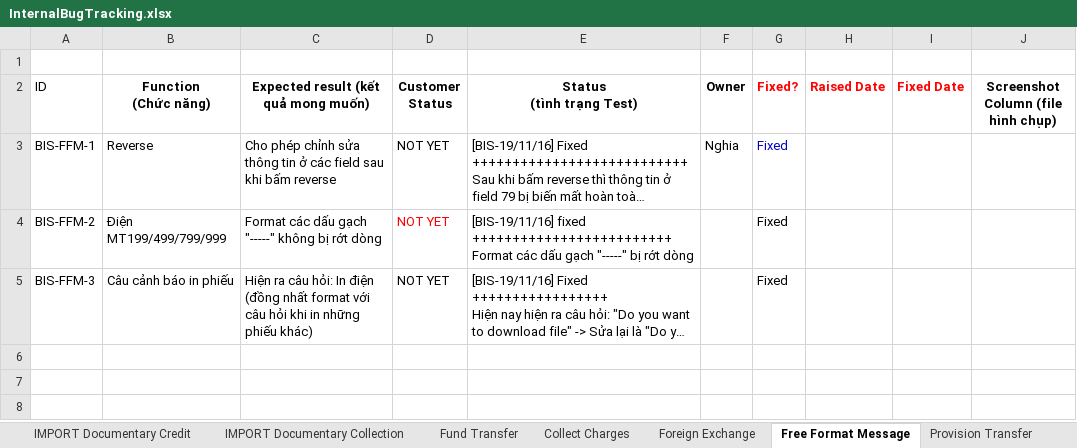
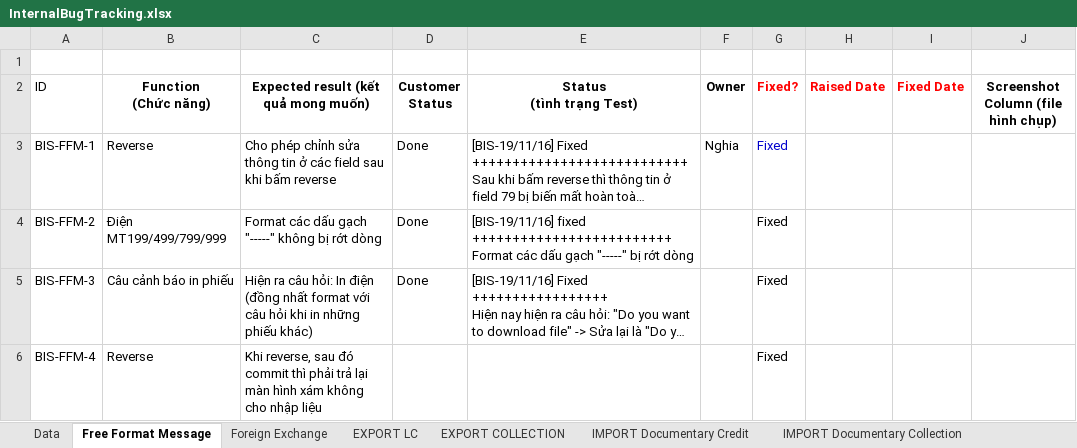
Before and after one commit to nguyenppt/biscorebanksys, an Excel workbook: bugsTracking-bis/InternalBugTracking.xlsx, sheet Free Format Message, drawn as a sheet; long unchanged cells end in …; values as stored, in another font and other column widths than the file's, no borders; table styles not drawn; the diff names each change by its address in the sheet, - before the commit and + after, or states it on an @@ line.

Commit message:
update tracking sheet

```diff
--- a/bugsTracking-bis/InternalBugTracking.xlsx (sheet Free Format Message)
+++ b/bugsTracking-bis/InternalBugTracking.xlsx (sheet Free Format Message)
@@ sheet tab order changed: Data | Free Format Message | Foreign Exchange | EXPORT LC | EXPORT COLLECTION | IMPORT Documentary Credit | IMPORT Documentary Collection @@
-D3:D5 (Customer Status): NOT YET
+D3:D5 (Customer Status): Done
-D4 text colour: #FF0000
+D4 text colour: black
+row 6: BIS-FFM-4 | Reverse | Khi reverse, sau đó commit thì phải trả lại màn hình xám không cho nhập liệu |  |  |  | Fixed
```
Also changed, not shown: sheet Foreign Exchange, sheet Data, sheet Fund Transfer.
